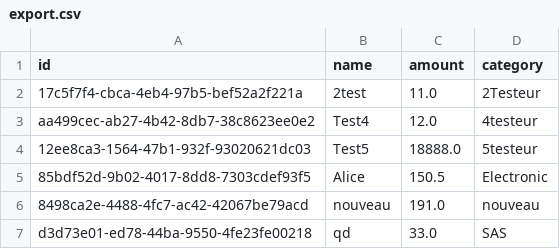
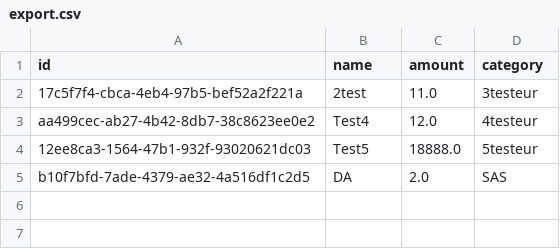
Before and after one commit to RayanSUK/Architecture-Logicielle, a CSV file: export.csv, drawn as a sheet.

```diff
--- a/export.csv
+++ b/export.csv
@@ -1,7 +1,5 @@
 id,name,amount,category
-17c5f7f4-cbca-4eb4-97b5-bef52a2f221a,2test,11.0,2Testeur
+17c5f7f4-cbca-4eb4-97b5-bef52a2f221a,2test,11.0,3testeur
 aa499cec-ab27-4b42-8db7-38c8623ee0e2,Test4,12.0,4testeur
 12ee8ca3-1564-47b1-932f-93020621dc03,Test5,18888.0,5testeur
-85bdf52d-9b02-4017-8dd8-7303cdef93f5,Alice,150.5,Electronic
-8498ca2e-4488-4fc7-ac42-42067be79acd,nouveau,191.0,nouveau
-d3d73e01-ed78-44ba-9550-4fe23fe00218,qd,33.0,SAS
+b10f7bfd-7ade-4379-ae32-4a516df1c2d5,DA,2.0,SAS
```
Also changed, not shown: 10 other files.
